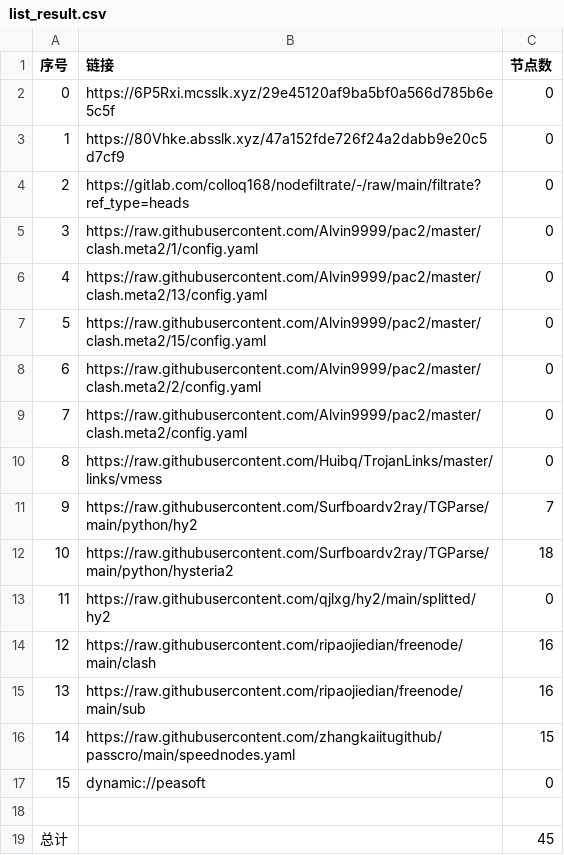
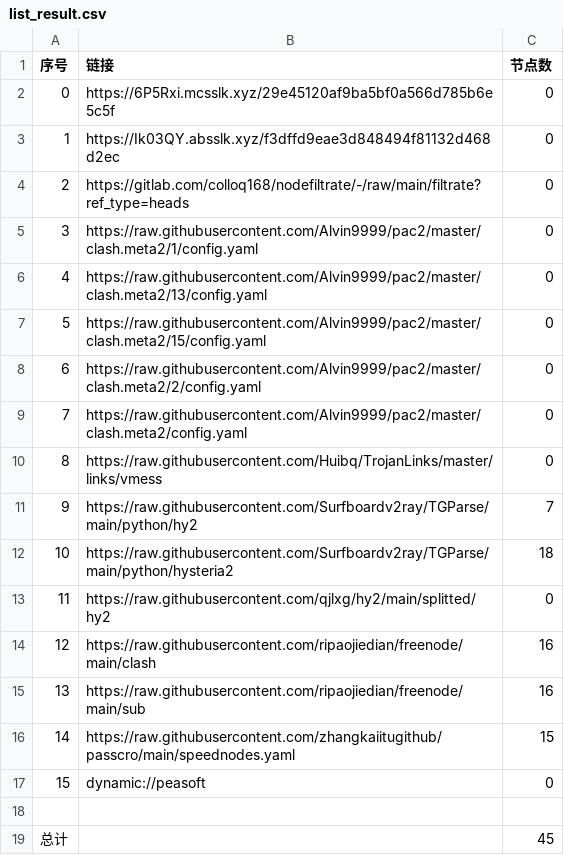
Before and after one commit to link8077/AutoMergePublicNodes, a CSV file: list_result.csv, drawn as a sheet.

```diff
--- a/list_result.csv
+++ b/list_result.csv
@@ -2,3 +2,3 @@
 0,https://6P5Rxi.mcsslk.xyz/29e45120af9ba5bf0a566d785b6e5c5f,0
-1,https://80Vhke.absslk.xyz/47a152fde726f24a2dabb9e20c5d7cf9,0
+1,https://Ik03QY.absslk.xyz/f3dffd9eae3d848494f81132d468d2ec,0
 2,https://gitlab.com/colloq168/nodefiltrate/-/raw/main/filtrate?ref_type=heads,0
```
Also changed, not shown: 3 other files.
